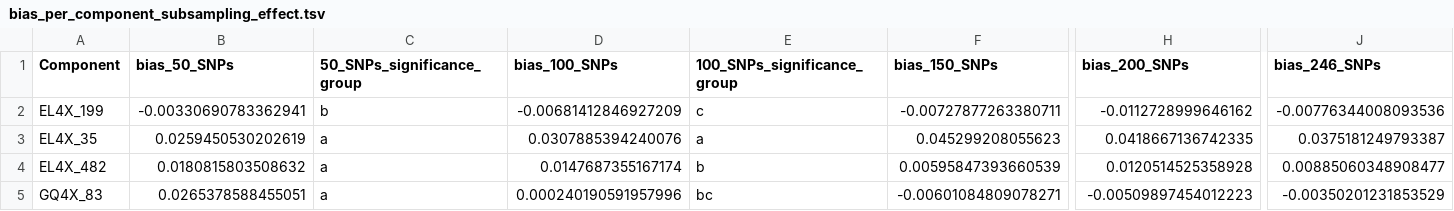
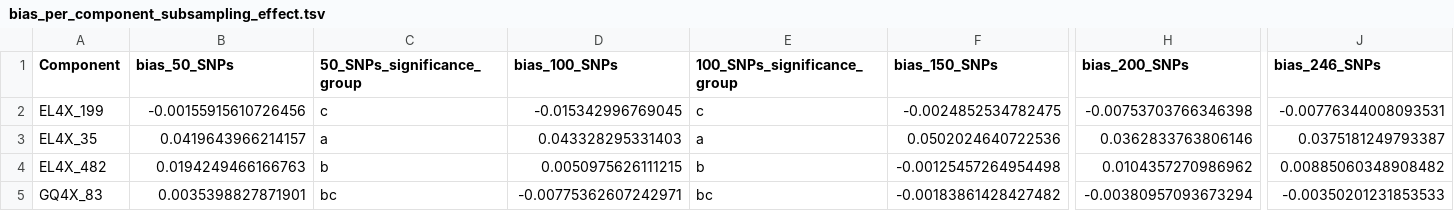
Before and after one commit to GE2POP/mip-poolfreq, a TSV file: scripts/genotypeFreqEstimation/data_test/results/compare_with_expected_frequencies/snp_subsampling_effect/bias_per_component_subsampling_effect.tsv, drawn as a sheet; only a part is shown, gaps mark what is left out; the diff names each change by its address in the sheet, - before the commit and + after, or states it on an @@ line.

```diff
--- a/scripts/genotypeFreqEstimation/data_test/results/compare_with_expected_frequencies/snp_subsampling_effect/bias_per_component_subsampling_effect.tsv
+++ b/scripts/genotypeFreqEstimation/data_test/results/compare_with_expected_frequencies/snp_subsampling_effect/bias_per_component_subsampling_effect.tsv
-B2 (bias_50_SNPs): -0.00330690783362941
+B2 (bias_50_SNPs): -0.00155915610726456
-C2 (50_SNPs_significance_group): b
+C2 (50_SNPs_significance_group): c
-D2 (bias_100_SNPs): -0.00681412846927209
+D2 (bias_100_SNPs): -0.015342996769045
-F2 (bias_150_SNPs): -0.00727877263380711
+F2 (bias_150_SNPs): -0.0024852534782475
-H2 (bias_200_SNPs): -0.0112728999646162
+H2 (bias_200_SNPs): -0.00753703766346398
-J2 (bias_246_SNPs): -0.00776344008093536
+J2 (bias_246_SNPs): -0.00776344008093531
-B3 (bias_50_SNPs): 0.0259450530202619
+B3 (bias_50_SNPs): 0.0419643966214157
-D3 (bias_100_SNPs): 0.0307885394240076
+D3 (bias_100_SNPs): 0.043328295331403
-F3 (bias_150_SNPs): 0.045299208055623
+F3 (bias_150_SNPs): 0.0502024640722536
-H3 (bias_200_SNPs): 0.0418667136742335
+H3 (bias_200_SNPs): 0.0362833763806146
-B4 (bias_50_SNPs): 0.0180815803508632
+B4 (bias_50_SNPs): 0.0194249466166763
-C4 (50_SNPs_significance_group): a
+C4 (50_SNPs_significance_group): b
-D4 (bias_100_SNPs): 0.0147687355167174
+D4 (bias_100_SNPs): 0.0050975626111215
-F4 (bias_150_SNPs): 0.00595847393660539
+F4 (bias_150_SNPs): -0.00125457264954498
-H4 (bias_200_SNPs): 0.0120514525358928
+H4 (bias_200_SNPs): 0.0104357270986962
-J4 (bias_246_SNPs): 0.00885060348908477
+J4 (bias_246_SNPs): 0.00885060348908482
-B5 (bias_50_SNPs): 0.0265378588455051
+B5 (bias_50_SNPs): 0.0035398827871901
-C5 (50_SNPs_significance_group): a
+C5 (50_SNPs_significance_group): bc
-D5 (bias_100_SNPs): 0.000240190591957996
+D5 (bias_100_SNPs): -0.00775362607242971
-F5 (bias_150_SNPs): -0.00601084809078271
+F5 (bias_150_SNPs): -0.00183861428427482
-H5 (bias_200_SNPs): -0.00509897454012223
+H5 (bias_200_SNPs): -0.00380957093673294
-J5 (bias_246_SNPs): -0.00350201231853529
+J5 (bias_246_SNPs): -0.00350201231853533
```
Also changed, not shown: scripts/genotypeFreqEstimation/data_test/results/compare_with_expected_frequencies/snp_subsampling_effect/bias_per_exp_freq_subsampling_effect.tsv, scripts/genotypeFreqEstimation/data_test/results/compare_with_expected_frequencies/snp_subsampling_effect/est_geno_freqs_mean_subsampling_effect.tsv, 12 other files.
